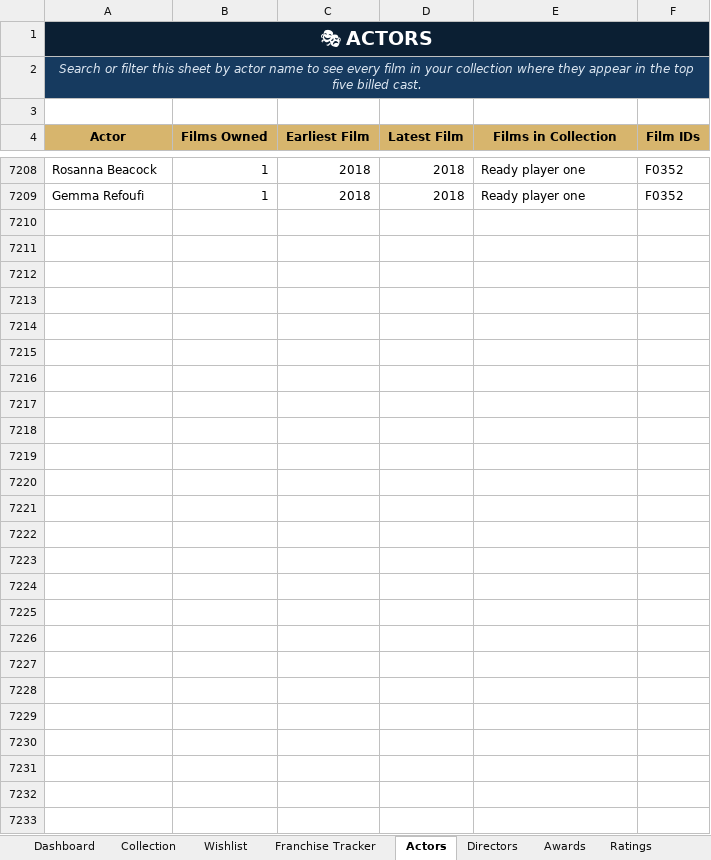
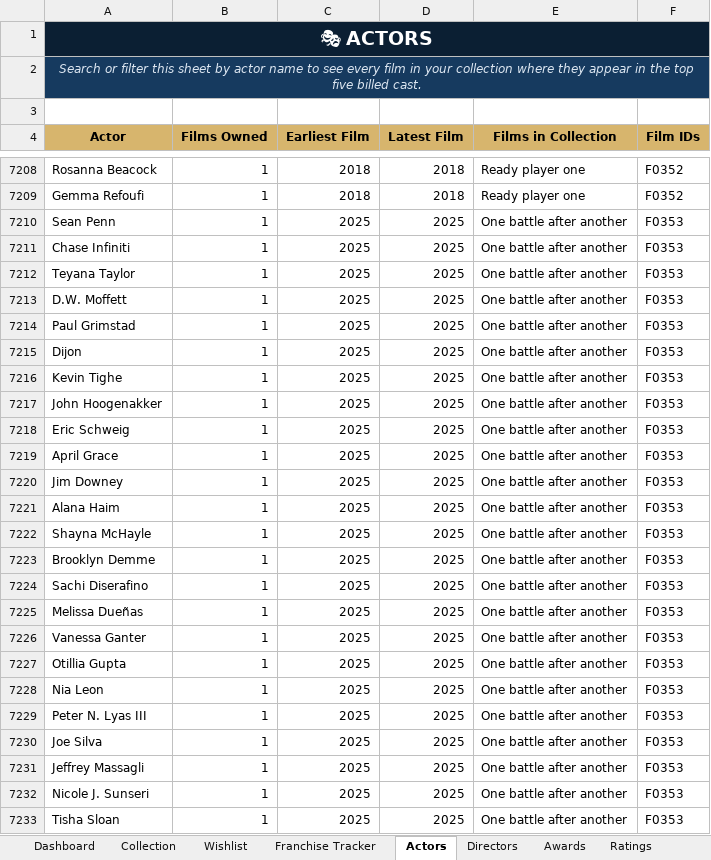
Before and after one commit to tingonting/Blu-ray-tracker, an Excel workbook: Blu-ray_Collection_Tracker_v5.0 3.xlsx, sheet Actors, drawn as a sheet; only a part is shown, gaps mark what is left out; values as stored, in another font and other column widths than the file's, no borders; the diff covers the shown part only; the diff names each change by its address in the sheet, - before the commit and + after, or states it on an @@ line.

```diff
--- a/Blu-ray_Collection_Tracker_v5.0 3.xlsx (sheet Actors)
+++ b/Blu-ray_Collection_Tracker_v5.0 3.xlsx (sheet Actors)
+row 7210: Sean Penn | 1 | 2025 | 2025 | One battle after another | F0353
+row 7211: Chase Infiniti | 1 | 2025 | 2025 | One battle after another | F0353
+row 7212: Teyana Taylor | 1 | 2025 | 2025 | One battle after another | F0353
+row 7213: D.W. Moffett | 1 | 2025 | 2025 | One battle after another | F0353
+row 7214: Paul Grimstad | 1 | 2025 | 2025 | One battle after another | F0353
+row 7215: Dijon | 1 | 2025 | 2025 | One battle after another | F0353
+row 7216: Kevin Tighe | 1 | 2025 | 2025 | One battle after another | F0353
+row 7217: John Hoogenakker | 1 | 2025 | 2025 | One battle after another | F0353
+row 7218: Eric Schweig | 1 | 2025 | 2025 | One battle after another | F0353
+row 7219: April Grace | 1 | 2025 | 2025 | One battle after another | F0353
+row 7220: Jim Downey | 1 | 2025 | 2025 | One battle after another | F0353
+row 7221: Alana Haim | 1 | 2025 | 2025 | One battle after another | F0353
+row 7222: Shayna McHayle | 1 | 2025 | 2025 | One battle after another | F0353
+row 7223: Brooklyn Demme | 1 | 2025 | 2025 | One battle after another | F0353
+row 7224: Sachi Diserafino | 1 | 2025 | 2025 | One battle after another | F0353
+row 7225: Melissa Dueñas | 1 | 2025 | 2025 | One battle after another | F0353
+row 7226: Vanessa Ganter | 1 | 2025 | 2025 | One battle after another | F0353
+row 7227: Otillia Gupta | 1 | 2025 | 2025 | One battle after another | F0353
+row 7228: Nia Leon | 1 | 2025 | 2025 | One battle after another | F0353
+row 7229: Peter N. Lyas III | 1 | 2025 | 2025 | One battle after another | F0353
+row 7230: Joe Silva | 1 | 2025 | 2025 | One battle after another | F0353
+row 7231: Jeffrey Massagli | 1 | 2025 | 2025 | One battle after another | F0353
+row 7232: Nicole J. Sunseri | 1 | 2025 | 2025 | One battle after another | F0353
+row 7233: Tisha Sloan | 1 | 2025 | 2025 | One battle after another | F0353
```
Also changed, not shown: 24 edited cells elsewhere in this sheet, sheet Directors, sheet Collection.
